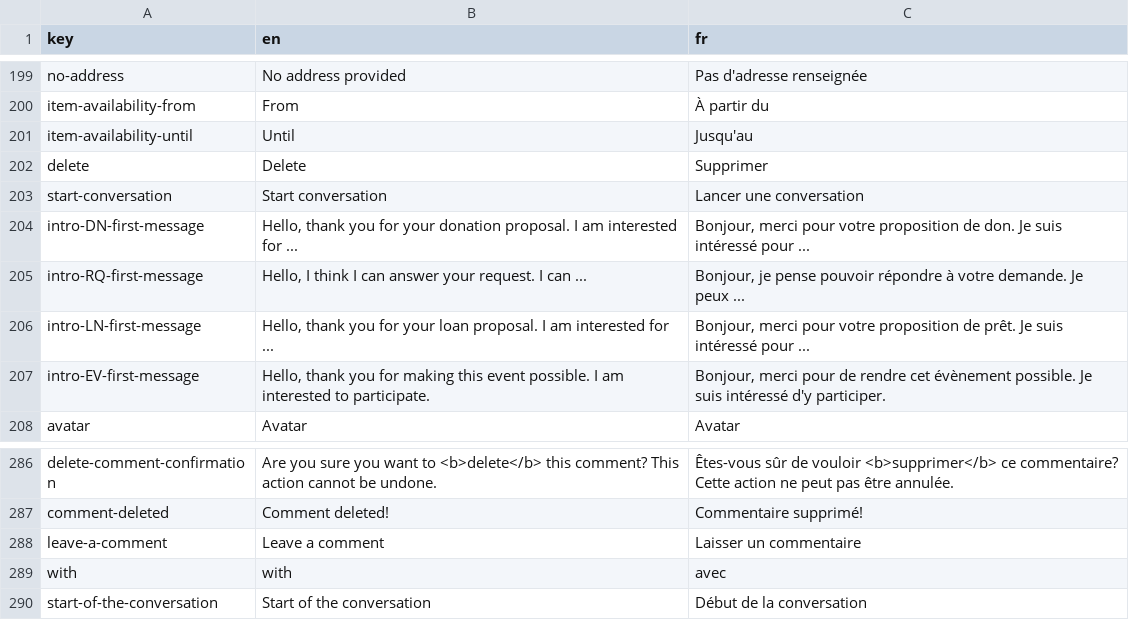
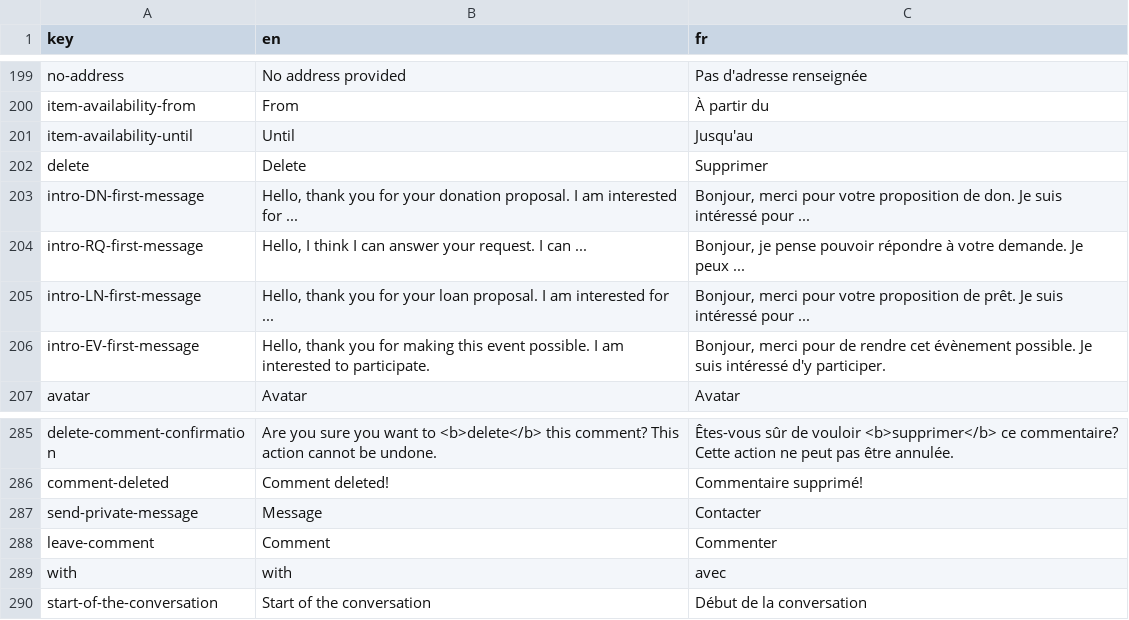
Before and after one commit to shareish/shareish, a CSV file: frontend/src/locales/translations.csv, drawn as a sheet; only a part is shown, gaps mark what is left out.

Commit message:
fix: key typo + TheItemView style update

```diff
--- a/frontend/src/locales/translations.csv
+++ b/frontend/src/locales/translations.csv
@@ -202,3 +202,2 @@ item-availability-until,Until,Jusqu'au
 delete,Delete,Supprimer
-start-conversation,Start conversation,Lancer une conversation
 intro-DN-first-message,"Hello, thank you for your donation proposal. I am interested for ...","Bonjour, merci pour votre proposition de don. Je suis intéressé pour ..."
@@ -287,3 +286,4 @@ delete-comment-confirmation,"Are you sure you want to <b>delete</b> this comment
 comment-deleted,Comment deleted!,Commentaire supprimé!
-leave-a-comment,Leave a comment,Laisser un commentaire
+send-private-message,Message,Contacter
+leave-comment,Comment,Commenter
 with,with,avec
```
Also changed, not shown: 5 other files.
